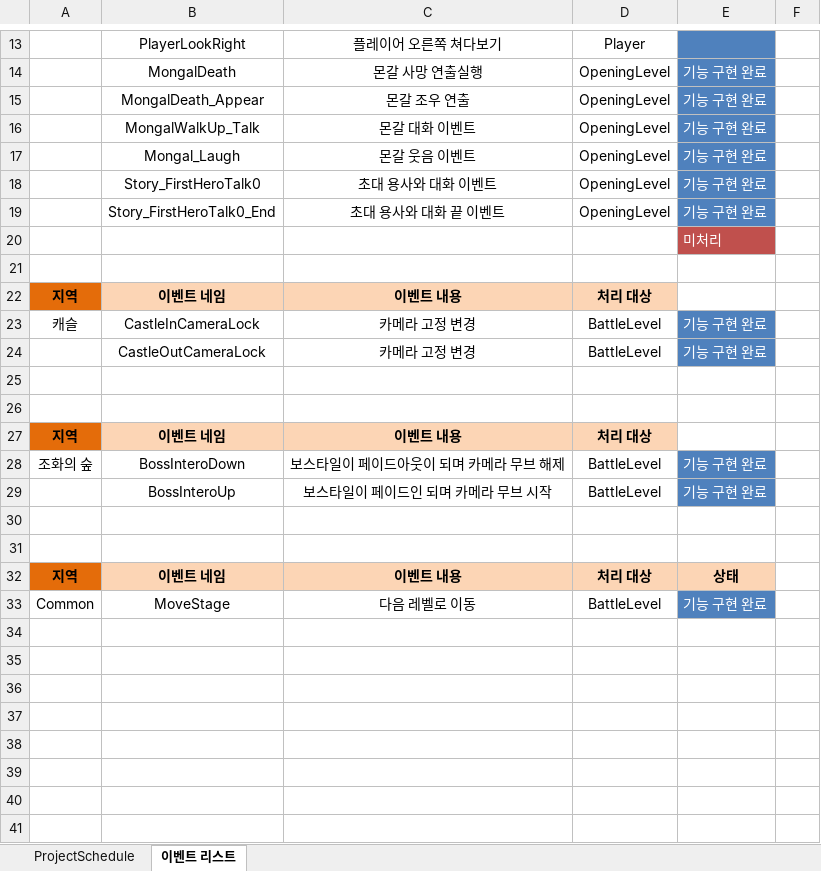
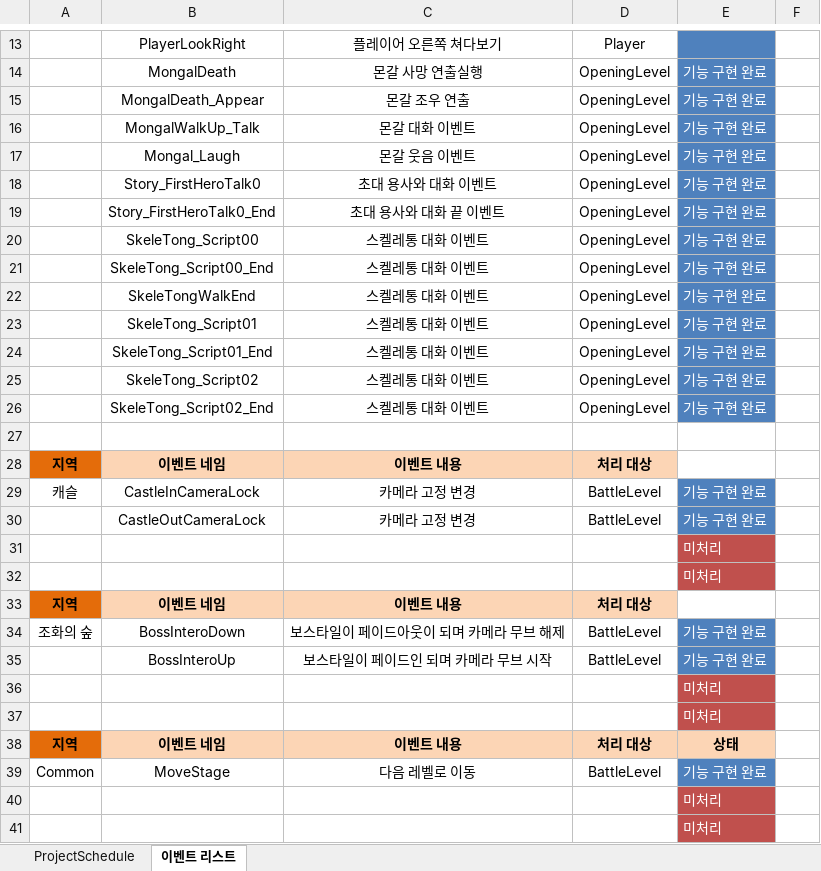
Before and after one commit to rudtlrdl96/DirecX_KKS, an Excel workbook: Project/Doc/스컬 간트차트.xlsx, sheet 이벤트 리스트, drawn as a sheet; only a part is shown, gaps mark what is left out; values as stored, in another font and other column widths than the file's, no borders; table styles not drawn; addresses are those after the commit; the diff names each change by its address in the sheet, - before the commit and + after, or states it on an @@ line.

Commit message:
김경식 : 스켈레통 이벤트 추가

```diff
--- a/Project/Doc/스컬 간트차트.xlsx (sheet 이벤트 리스트)
+++ b/Project/Doc/스컬 간트차트.xlsx (sheet 이벤트 리스트)
+row 20:  | SkeleTong_Script00 | 스켈레통 대화 이벤트 | OpeningLevel | 기능 구현 완료
+row 21:  | SkeleTong_Script00_End | 스켈레통 대화 이벤트 | OpeningLevel | 기능 구현 완료
+row 22:  | SkeleTongWalkEnd | 스켈레통 대화 이벤트 | OpeningLevel | 기능 구현 완료
+row 23:  | SkeleTong_Script01 | 스켈레통 대화 이벤트 | OpeningLevel | 기능 구현 완료
+row 24:  | SkeleTong_Script01_End | 스켈레통 대화 이벤트 | OpeningLevel | 기능 구현 완료
+row 25:  | SkeleTong_Script02 | 스켈레통 대화 이벤트 | OpeningLevel | 기능 구현 완료
+row 26:  | SkeleTong_Script02_End | 스켈레통 대화 이벤트 | OpeningLevel | 기능 구현 완료
-E31:E32: (empty)
+E31:E32: 미처리
-E31:E32 fill: none
+E31:E32 fill: #C0504D
-E36:E37: (empty)
+E36:E37: 미처리
-E36:E37 fill: none
+E36:E37 fill: #C0504D
@@ row 20 moved to row 40: 미처리 @@
+row 41:  |  |  |  | 미처리
```
Also changed, not shown: 31 other files.
